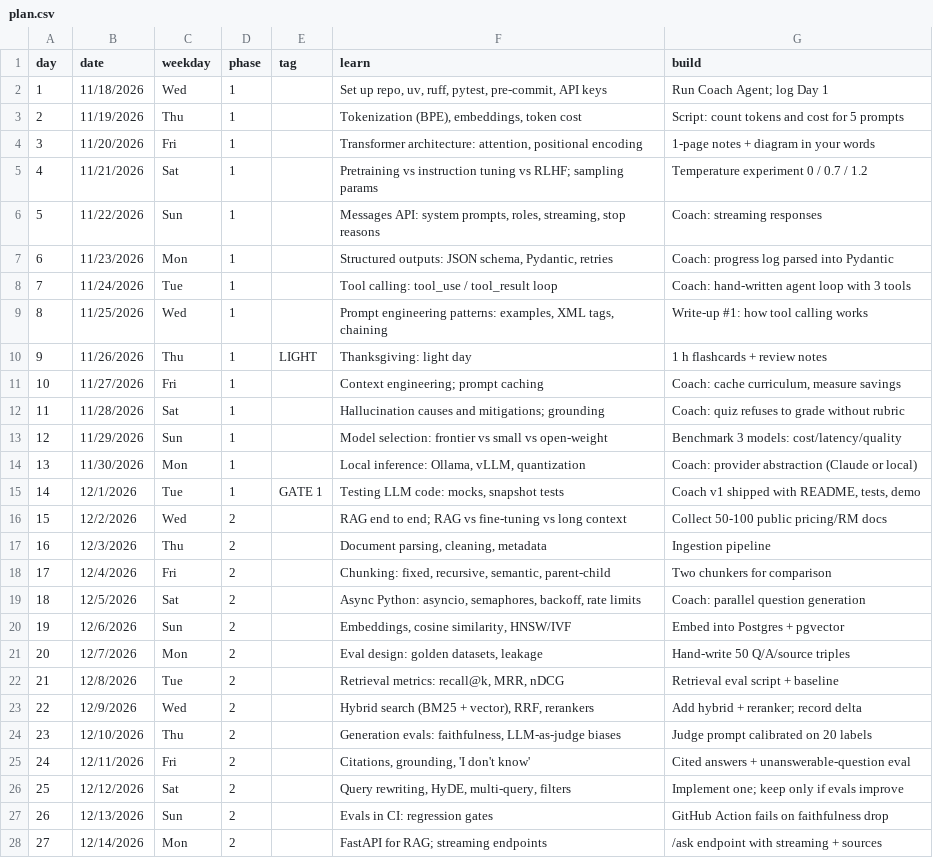
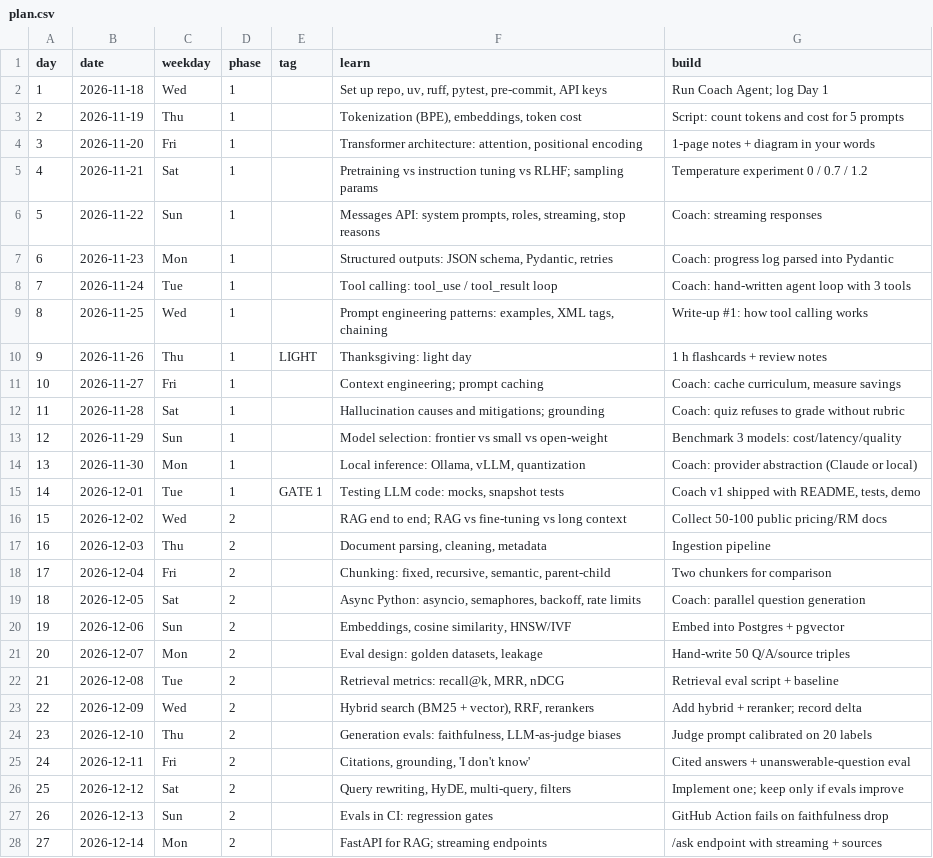
Before and after one commit to JaySDSU/Ai-Engineer-60, a CSV file: src/ai_engineer_60/coach/plan.csv, drawn as a sheet; only a part is shown; the diff covers the shown part only.

```diff
--- a/src/ai_engineer_60/coach/plan.csv
+++ b/src/ai_engineer_60/coach/plan.csv
@@ -1,28 +1,28 @@
 day,date,weekday,phase,tag,learn,build
-1,11/18/2026,Wed,1,,"Set up repo, uv, ruff, pytest, pre-commit, API keys",Run Coach Agent; log Day 1
-2,11/19/2026,Thu,1,,"Tokenization (BPE), embeddings, token cost",Script: count tokens and cost for 5 prompts
-3,11/20/2026,Fri,1,,"Transformer architecture: attention, positional encoding",1-page notes + diagram in your words
-4,11/21/2026,Sat,1,,Pretraining vs instruction tuning vs RLHF; sampling params,Temperature experiment 0 / 0.7 / 1.2
-5,11/22/2026,Sun,1,,"Messages API: system prompts, roles, streaming, stop reasons",Coach: streaming responses
-6,11/23/2026,Mon,1,,"Structured outputs: JSON schema, Pydantic, retries",Coach: progress log parsed into Pydantic
-7,11/24/2026,Tue,1,,Tool calling: tool_use / tool_result loop,Coach: hand-written agent loop with 3 tools
-8,11/25/2026,Wed,1,,"Prompt engineering patterns: examples, XML tags, chaining",Write-up #1: how tool calling works
-9,11/26/2026,Thu,1,LIGHT,Thanksgiving: light day,1 h flashcards + review notes
-10,11/27/2026,Fri,1,,Context engineering; prompt caching,"Coach: cache curriculum, measure savings"
-11,11/28/2026,Sat,1,,Hallucination causes and mitigations; grounding,Coach: quiz refuses to grade without rubric
-12,11/29/2026,Sun,1,,Model selection: frontier vs small vs open-weight,Benchmark 3 models: cost/latency/quality
-13,11/30/2026,Mon,1,,"Local inference: Ollama, vLLM, quantization",Coach: provider abstraction (Claude or local)
-14,12/1/2026,Tue,1,GATE 1,"Testing LLM code: mocks, snapshot tests","Coach v1 shipped with README, tests, demo"
-15,12/2/2026,Wed,2,,RAG end to end; RAG vs fine-tuning vs long context,Collect 50-100 public pricing/RM docs
-16,12/3/2026,Thu,2,,"Document parsing, cleaning, metadata",Ingestion pipeline
-17,12/4/2026,Fri,2,,"Chunking: fixed, recursive, semantic, parent-child",Two chunkers for comparison
-18,12/5/2026,Sat,2,,"Async Python: asyncio, semaphores, backoff, rate limits",Coach: parallel question generation
-19,12/6/2026,Sun,2,,"Embeddings, cosine similarity, HNSW/IVF",Embed into Postgres + pgvector
-20,12/7/2026,Mon,2,,"Eval design: golden datasets, leakage",Hand-write 50 Q/A/source triples
-21,12/8/2026,Tue,2,,"Retrieval metrics: recall@k, MRR, nDCG",Retrieval eval script + baseline
-22,12/9/2026,Wed,2,,"Hybrid search (BM25 + vector), RRF, rerankers",Add hybrid + reranker; record delta
-23,12/10/2026,Thu,2,,"Generation evals: faithfulness, LLM-as-judge biases",Judge prompt calibrated on 20 labels
-24,12/11/2026,Fri,2,,"Citations, grounding, 'I don't know'",Cited answers + unanswerable-question eval
-25,12/12/2026,Sat,2,,"Query rewriting, HyDE, multi-query, filters",Implement one; keep only if evals improve
-26,12/13/2026,Sun,2,,Evals in CI: regression gates,GitHub Action fails on faithfulness drop
-27,12/14/2026,Mon,2,,FastAPI for RAG; streaming endpoints,/ask endpoint with streaming + sources
+1,2026-11-18,Wed,1,,"Set up repo, uv, ruff, pytest, pre-commit, API keys",Run Coach Agent; log Day 1
+2,2026-11-19,Thu,1,,"Tokenization (BPE), embeddings, token cost",Script: count tokens and cost for 5 prompts
+3,2026-11-20,Fri,1,,"Transformer architecture: attention, positional encoding",1-page notes + diagram in your words
+4,2026-11-21,Sat,1,,Pretraining vs instruction tuning vs RLHF; sampling params,Temperature experiment 0 / 0.7 / 1.2
+5,2026-11-22,Sun,1,,"Messages API: system prompts, roles, streaming, stop reasons",Coach: streaming responses
+6,2026-11-23,Mon,1,,"Structured outputs: JSON schema, Pydantic, retries",Coach: progress log parsed into Pydantic
+7,2026-11-24,Tue,1,,Tool calling: tool_use / tool_result loop,Coach: hand-written agent loop with 3 tools
+8,2026-11-25,Wed,1,,"Prompt engineering patterns: examples, XML tags, chaining",Write-up #1: how tool calling works
+9,2026-11-26,Thu,1,LIGHT,Thanksgiving: light day,1 h flashcards + review notes
+10,2026-11-27,Fri,1,,Context engineering; prompt caching,"Coach: cache curriculum, measure savings"
+11,2026-11-28,Sat,1,,Hallucination causes and mitigations; grounding,Coach: quiz refuses to grade without rubric
+12,2026-11-29,Sun,1,,Model selection: frontier vs small vs open-weight,Benchmark 3 models: cost/latency/quality
+13,2026-11-30,Mon,1,,"Local inference: Ollama, vLLM, quantization",Coach: provider abstraction (Claude or local)
+14,2026-12-01,Tue,1,GATE 1,"Testing LLM code: mocks, snapshot tests","Coach v1 shipped with README, tests, demo"
+15,2026-12-02,Wed,2,,RAG end to end; RAG vs fine-tuning vs long context,Collect 50-100 public pricing/RM docs
+16,2026-12-03,Thu,2,,"Document parsing, cleaning, metadata",Ingestion pipeline
+17,2026-12-04,Fri,2,,"Chunking: fixed, recursive, semantic, parent-child",Two chunkers for comparison
+18,2026-12-05,Sat,2,,"Async Python: asyncio, semaphores, backoff, rate limits",Coach: parallel question generation
+19,2026-12-06,Sun,2,,"Embeddings, cosine similarity, HNSW/IVF",Embed into Postgres + pgvector
+20,2026-12-07,Mon,2,,"Eval design: golden datasets, leakage",Hand-write 50 Q/A/source triples
+21,2026-12-08,Tue,2,,"Retrieval metrics: recall@k, MRR, nDCG",Retrieval eval script + baseline
+22,2026-12-09,Wed,2,,"Hybrid search (BM25 + vector), RRF, rerankers",Add hybrid + reranker; record delta
+23,2026-12-10,Thu,2,,"Generation evals: faithfulness, LLM-as-judge biases",Judge prompt calibrated on 20 labels
+24,2026-12-11,Fri,2,,"Citations, grounding, 'I don't know'",Cited answers + unanswerable-question eval
+25,2026-12-12,Sat,2,,"Query rewriting, HyDE, multi-query, filters",Implement one; keep only if evals improve
+26,2026-12-13,Sun,2,,Evals in CI: regression gates,GitHub Action fails on faithfulness drop
+27,2026-12-14,Mon,2,,FastAPI for RAG; streaming endpoints,/ask endpoint with streaming + sources
```
Also changed, not shown: 33 edited cells elsewhere in this file, 5 other files.
